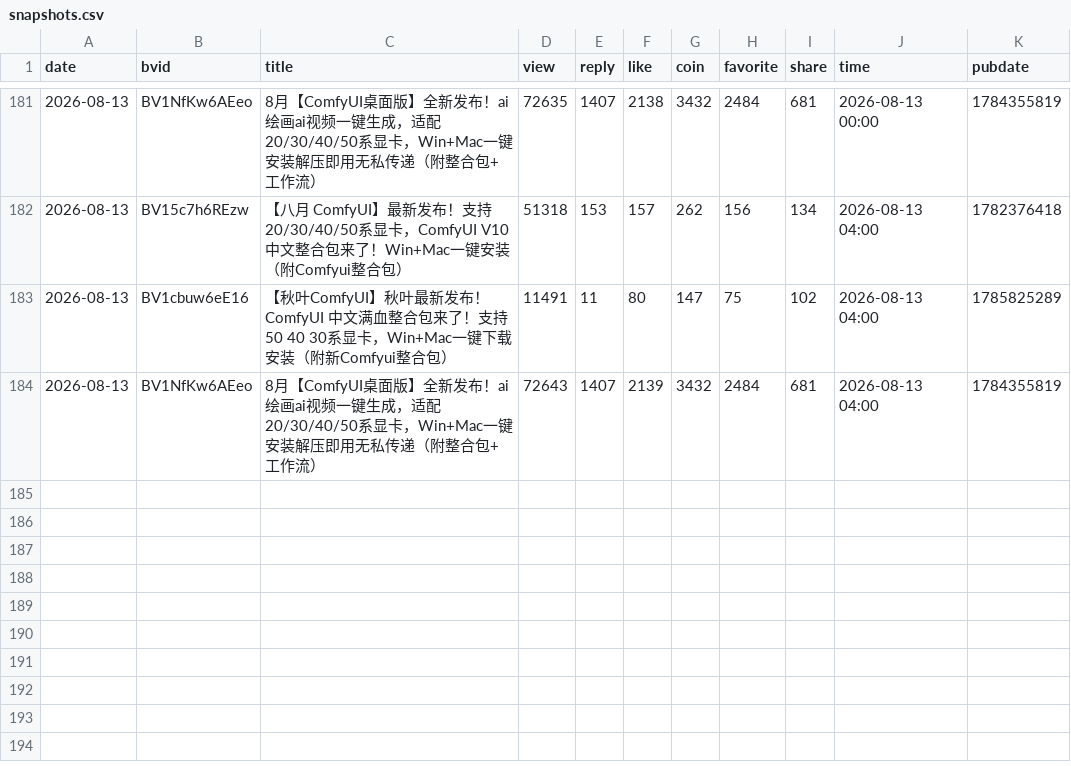
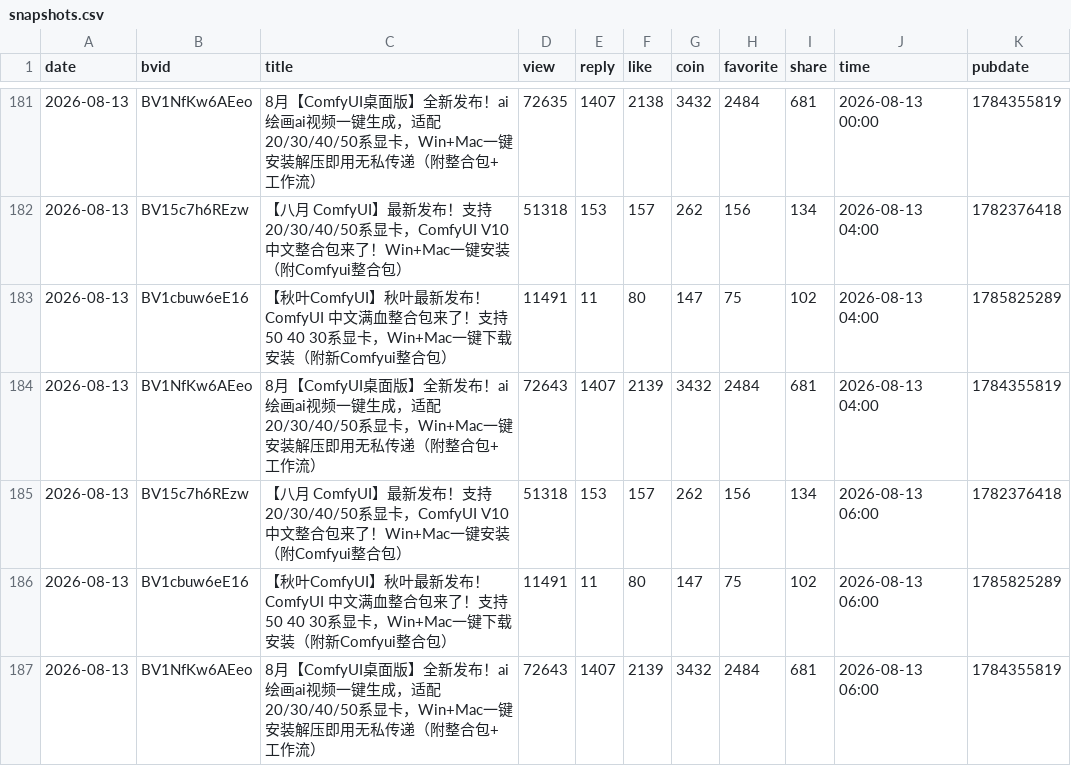
Before and after one commit to yinggege666666-alt/bilibili-tracker, a CSV file: snapshots.csv, drawn as a sheet; only a part is shown, gaps mark what is left out; the diff names each change by its address in the sheet, - before the commit and + after, or states it on an @@ line.

```diff
--- a/snapshots.csv
+++ b/snapshots.csv
+row 185: 2026-08-13 | BV15c7h6REzw | 【八月 ComfyUI】最新发布！支持20/30/40/50系显卡，ComfyUI V10中文整合包来了！Win+Mac一键安装（附Comfyui整合包） | 51318 | 153 | 157 | 262 | 156 | 134 | 2026-08-13 06:00 | 1782376418
+row 186: 2026-08-13 | BV1cbuw6eE16 | 【秋叶ComfyUI】秋叶最新发布！ComfyUI 中文满血整合包来了！支持50 40 30系显卡，Win+Mac一键下载安装（附新Comfyui整合包） | 11491 | 11 | 80 | 147 | 75 | 102 | 2026-08-13 06:00 | 1785825289
+row 187: 2026-08-13 | BV1NfKw6AEeo | 8月【ComfyUI桌面版】全新发布！ai绘画ai视频一键生成，适配20/30/40/50系显卡，Win+Mac一键安装解压即用无私传递（附整合包+工作流） | 72643 | 1407 | 2139 | 3432 | 2484 | 681 | 2026-08-13 06:00 | 1784355819
```
Also changed, not shown: report.csv, 2 other files.
